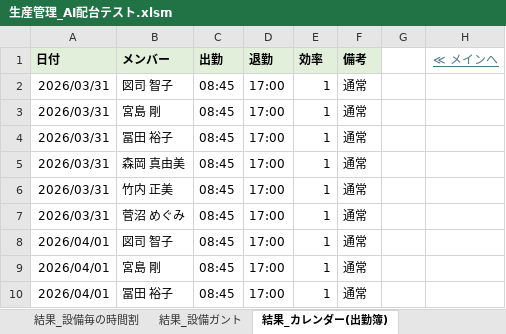
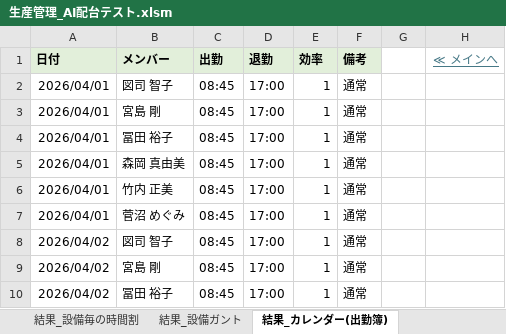
Before and after one commit to hosokawanagaokasangyou-dotcom/Production-Control-System, an Excel workbook: 細川/GoogleAIStudio/テストコード/生産管理_AI配台テスト.xlsm, sheet 結果_カレンダー(出勤簿), drawn as a sheet; only a part is shown; the shorter side is filled out with more unchanged rows; values as stored, in another font and other column widths than the file's, no borders; the diff names each change by its address in the sheet, - before the commit and + after, or states it on an @@ line.

```diff
--- a/細川/GoogleAIStudio/テストコード/生産管理_AI配台テスト.xlsm (sheet 結果_カレンダー(出勤簿))
+++ b/細川/GoogleAIStudio/テストコード/生産管理_AI配台テスト.xlsm (sheet 結果_カレンダー(出勤簿))
-row 2: 2026/03/31 | 図司 智子 | 08:45 | 17:00 | 1 | 通常
-row 3: 2026/03/31 | 宮島 剛 | 08:45 | 17:00 | 1 | 通常
-row 4: 2026/03/31 | 冨田 裕子 | 08:45 | 17:00 | 1 | 通常
-row 5: 2026/03/31 | 森岡 真由美 | 08:45 | 17:00 | 1 | 通常
-row 6: 2026/03/31 | 竹内 正美 | 08:45 | 17:00 | 1 | 通常
-row 7: 2026/03/31 | 菅沼 めぐみ | 08:45 | 17:00 | 1 | 通常
```
Also changed, not shown: sheet LOG, sheet 結果_設備ガント, sheet 結果_設備毎の時間割, sheet メイン, sheet 結果_メンバー別作業割合, sheet 結果_タスク一覧, 8 more sheets, charts or pictures, 9 other files.
